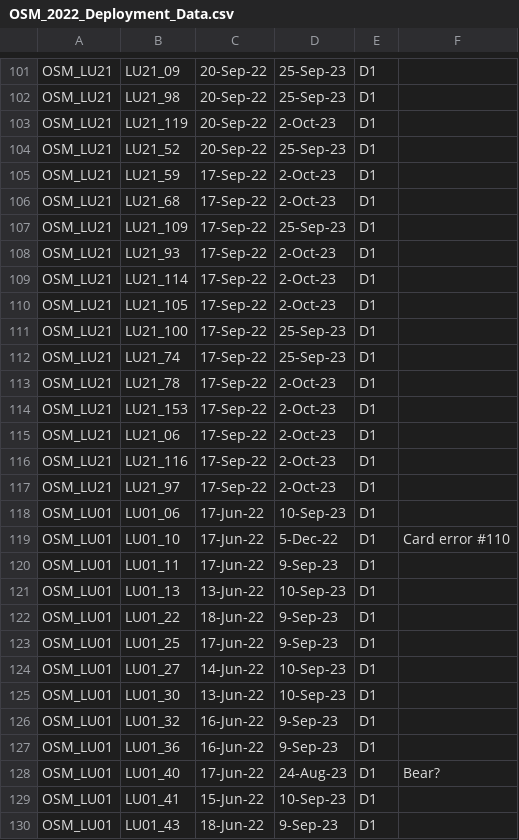
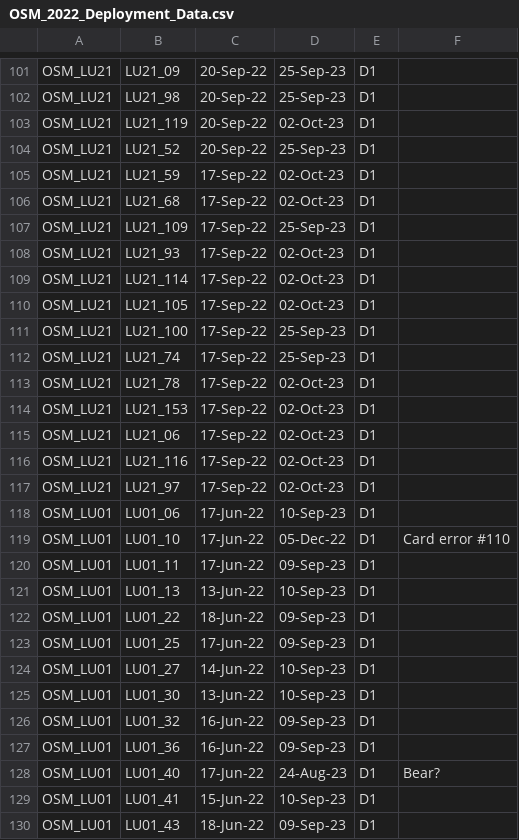
Before and after one commit to ACMElabUvic/OSM_2022-2023, a CSV file: data/raw/OSM_2022_Deployment_Data.csv, drawn as a sheet; only a part is shown, gaps mark what is left out; the diff covers the shown part only.

```diff
--- a/data/raw/OSM_2022_Deployment_Data.csv
+++ b/data/raw/OSM_2022_Deployment_Data.csv
@@ -102,29 +102,29 @@ OSM_LU21,LU21_09,20-Sep-22,25-Sep-23,D1,
 OSM_LU21,LU21_98,20-Sep-22,25-Sep-23,D1,
-OSM_LU21,LU21_119,20-Sep-22,2-Oct-23,D1,
+OSM_LU21,LU21_119,20-Sep-22,02-Oct-23,D1,
 OSM_LU21,LU21_52,20-Sep-22,25-Sep-23,D1,
-OSM_LU21,LU21_59,17-Sep-22,2-Oct-23,D1,
-OSM_LU21,LU21_68,17-Sep-22,2-Oct-23,D1,
+OSM_LU21,LU21_59,17-Sep-22,02-Oct-23,D1,
+OSM_LU21,LU21_68,17-Sep-22,02-Oct-23,D1,
 OSM_LU21,LU21_109,17-Sep-22,25-Sep-23,D1,
-OSM_LU21,LU21_93,17-Sep-22,2-Oct-23,D1,
-OSM_LU21,LU21_114,17-Sep-22,2-Oct-23,D1,
-OSM_LU21,LU21_105,17-Sep-22,2-Oct-23,D1,
+OSM_LU21,LU21_93,17-Sep-22,02-Oct-23,D1,
+OSM_LU21,LU21_114,17-Sep-22,02-Oct-23,D1,
+OSM_LU21,LU21_105,17-Sep-22,02-Oct-23,D1,
 OSM_LU21,LU21_100,17-Sep-22,25-Sep-23,D1,
 OSM_LU21,LU21_74,17-Sep-22,25-Sep-23,D1,
-OSM_LU21,LU21_78,17-Sep-22,2-Oct-23,D1,
-OSM_LU21,LU21_153,17-Sep-22,2-Oct-23,D1,
-OSM_LU21,LU21_06,17-Sep-22,2-Oct-23,D1,
-OSM_LU21,LU21_116,17-Sep-22,2-Oct-23,D1,
-OSM_LU21,LU21_97,17-Sep-22,2-Oct-23,D1,
+OSM_LU21,LU21_78,17-Sep-22,02-Oct-23,D1,
+OSM_LU21,LU21_153,17-Sep-22,02-Oct-23,D1,
+OSM_LU21,LU21_06,17-Sep-22,02-Oct-23,D1,
+OSM_LU21,LU21_116,17-Sep-22,02-Oct-23,D1,
+OSM_LU21,LU21_97,17-Sep-22,02-Oct-23,D1,
 OSM_LU01,LU01_06,17-Jun-22,10-Sep-23,D1,
-OSM_LU01,LU01_10,17-Jun-22,5-Dec-22,D1,Card error #110
-OSM_LU01,LU01_11,17-Jun-22,9-Sep-23,D1,
+OSM_LU01,LU01_10,17-Jun-22,05-Dec-22,D1,Card error #110
+OSM_LU01,LU01_11,17-Jun-22,09-Sep-23,D1,
 OSM_LU01,LU01_13,13-Jun-22,10-Sep-23,D1,
-OSM_LU01,LU01_22,18-Jun-22,9-Sep-23,D1,
-OSM_LU01,LU01_25,17-Jun-22,9-Sep-23,D1,
+OSM_LU01,LU01_22,18-Jun-22,09-Sep-23,D1,
+OSM_LU01,LU01_25,17-Jun-22,09-Sep-23,D1,
 OSM_LU01,LU01_27,14-Jun-22,10-Sep-23,D1,
 OSM_LU01,LU01_30,13-Jun-22,10-Sep-23,D1,
-OSM_LU01,LU01_32,16-Jun-22,9-Sep-23,D1,
-OSM_LU01,LU01_36,16-Jun-22,9-Sep-23,D1,
+OSM_LU01,LU01_32,16-Jun-22,09-Sep-23,D1,
+OSM_LU01,LU01_36,16-Jun-22,09-Sep-23,D1,
 OSM_LU01,LU01_40,17-Jun-22,24-Aug-23,D1,Bear?
 OSM_LU01,LU01_41,15-Jun-22,10-Sep-23,D1,
-OSM_LU01,LU01_43,18-Jun-22,9-Sep-23,D1,
+OSM_LU01,LU01_43,18-Jun-22,09-Sep-23,D1,
```
Also changed, not shown: 17 edited cells elsewhere in this file.
